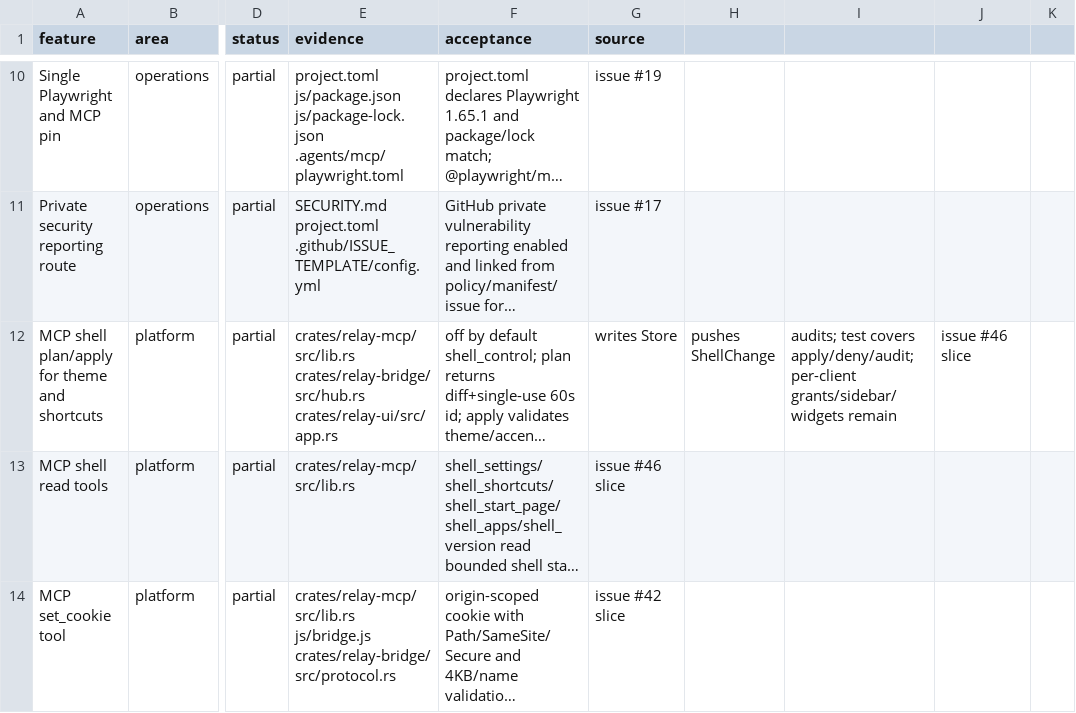
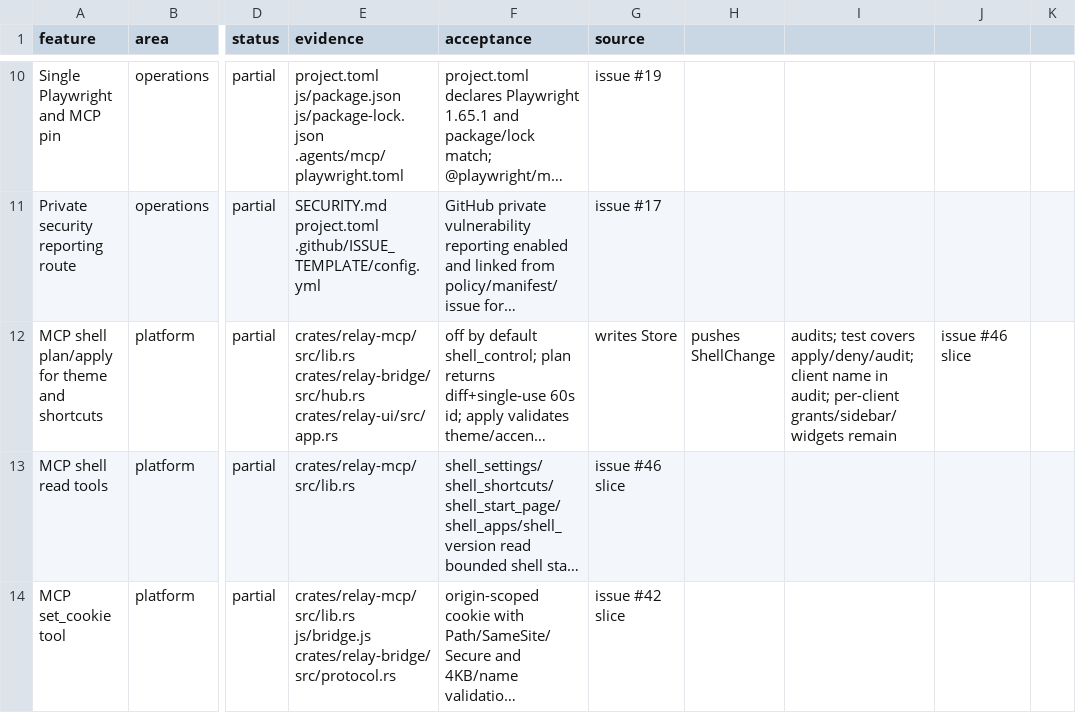
Before and after one commit to TomSzenessy/RelayBrowser, a CSV file: docs/product/features.csv, drawn as a sheet; only a part is shown, gaps mark what is left out; long unchanged cells end in …; the diff names each change by its address in the sheet, - before the commit and + after, or states it on an @@ line.

Commit message:
feat(shell): record the MCP client name on apply audits (#135)
The server captures the initialize clientInfo.name per connection, sanitizes it to 80 chars, and prepends client=<name> to the shell_apply plan/hash audit. Empty names are omitted. Round-trip test asserts client=relay-test.

Fixes #134

Docs-Reviewed: docs/product/research.md the feature row change does not alter the research conclusions

Co-authored-by: dsh <dsh@localhost>

```diff
--- a/docs/product/features.csv
+++ b/docs/product/features.csv
-I12: …covers apply/deny/audit; per-client grants/sidebar/widgets…
+I12: …covers apply/deny/audit; client name in audit; per-client grants/sidebar/widgets…
```
Also changed, not shown: 3 other files.
